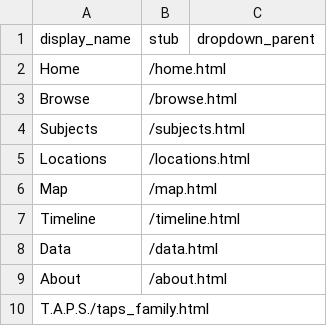
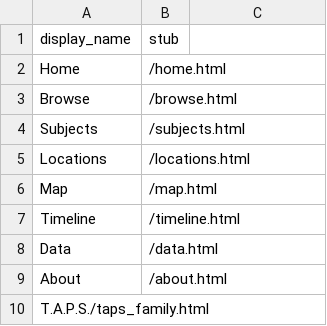
Before and after one commit to sasstott/draft, a CSV file: _data/config-nav.csv, drawn as a sheet.

Commit message:
Update config-nav.csv

```diff
--- a/_data/config-nav.csv
+++ b/_data/config-nav.csv
@@ -1,2 +1,2 @@
-display_name,stub,dropdown_parent
+display_name,stub,
 Home,/home.html
```
